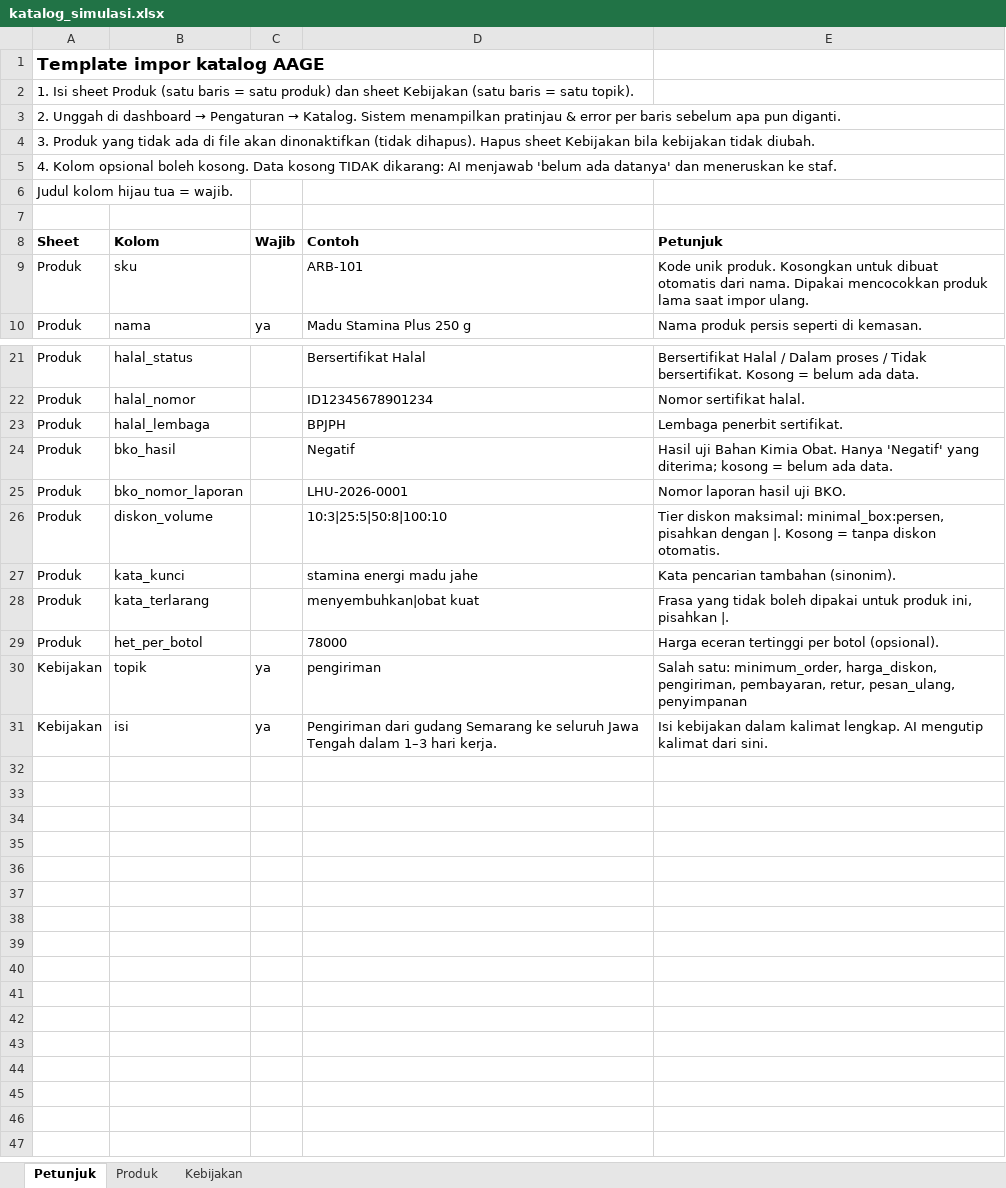
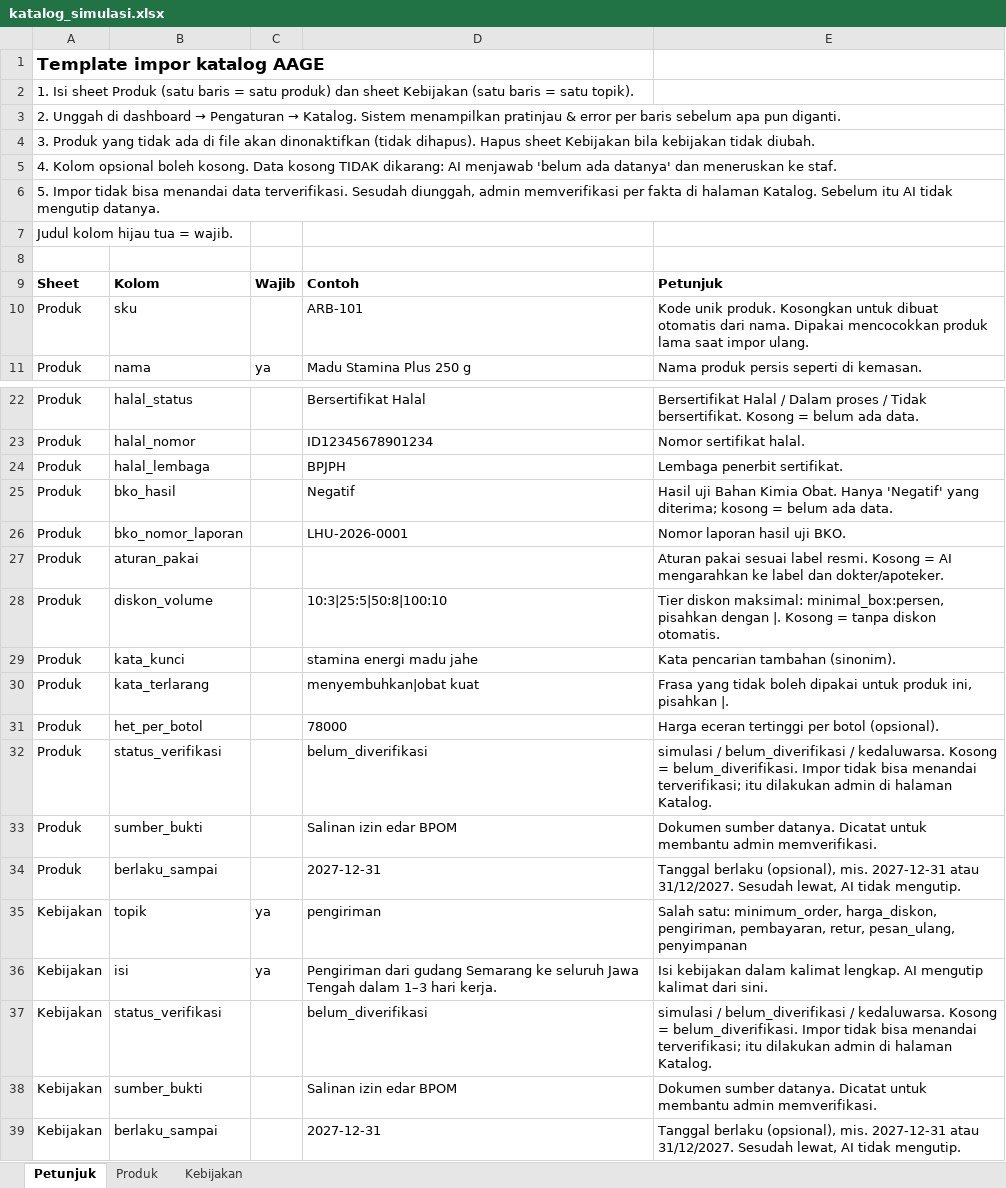
Before and after one commit to thoriqalqi/aage-arbain, an Excel workbook: apps/api/eval/katalog/katalog_simulasi.xlsx, sheet Petunjuk, drawn as a sheet; only a part is shown, gaps mark what is left out; values as stored, in another font and other column widths than the file's, no borders; the diff names each change by its address in the sheet, - before the commit and + after, or states it on an @@ line.

```diff
--- a/apps/api/eval/katalog/katalog_simulasi.xlsx (sheet Petunjuk)
+++ b/apps/api/eval/katalog/katalog_simulasi.xlsx (sheet Petunjuk)
+row 6: 5. Impor tidak bisa menandai data terverifikasi. Sesudah diunggah, admin memverifikasi per fakta di halaman Katalog. Sebelum itu AI tidak mengutip datanya.
+row 27: Produk | aturan_pakai |  |  | Aturan pakai sesuai label resmi. Kosong = AI mengarahkan ke label dan dokter/apoteker.
+row 32: Produk | status_verifikasi |  | belum_diverifikasi | simulasi / belum_diverifikasi / kedaluwarsa. Kosong = belum_diverifikasi. Impor tidak bisa menandai terverifikasi; itu dilakukan admin di halaman Katalog.
+row 33: Produk | sumber_bukti |  | Salinan izin edar BPOM | Dokumen sumber datanya. Dicatat untuk membantu admin memverifikasi.
+row 34: Produk | berlaku_sampai |  | 2027-12-31 | Tanggal berlaku (opsional), mis. 2027-12-31 atau 31/12/2027. Sesudah lewat, AI tidak mengutip.
+row 37: Kebijakan | status_verifikasi |  | belum_diverifikasi | simulasi / belum_diverifikasi / kedaluwarsa. Kosong = belum_diverifikasi. Impor tidak bisa menandai terverifikasi; itu dilakukan admin di halaman Katalog.
+row 38: Kebijakan | sumber_bukti |  | Salinan izin edar BPOM | Dokumen sumber datanya. Dicatat untuk membantu admin memverifikasi.
+row 39: Kebijakan | berlaku_sampai |  | 2027-12-31 | Tanggal berlaku (opsional), mis. 2027-12-31 atau 31/12/2027. Sesudah lewat, AI tidak mengutip.
```
Also changed, not shown: sheet Produk, sheet Kebijakan, apps/api/eval/katalog/katalog_uji_b.xlsx, 41 other files.
